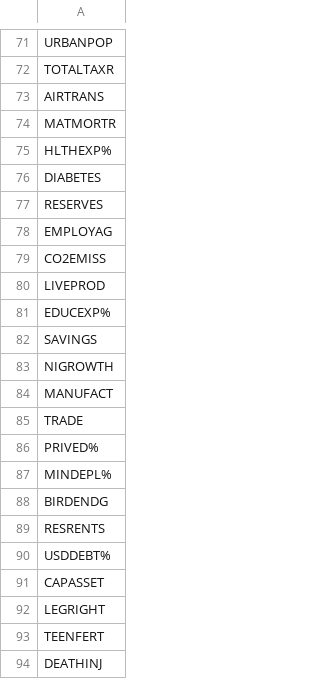
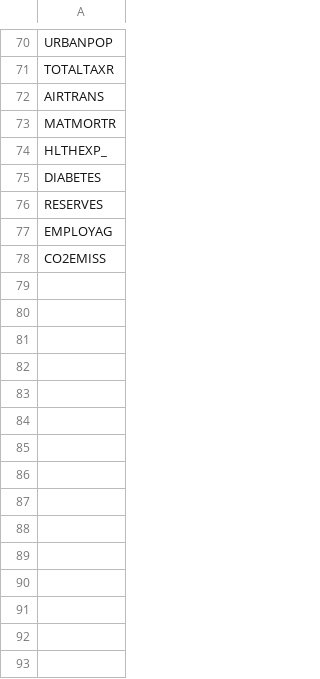
Before and after one commit to YujingCao1/DASIL-Map-Automation, a CSV file: Attributes.csv, drawn as a sheet; only a part is shown, gaps mark what is left out; the diff covers the shown part only.

Commit message:
Attributes and new files have been added to the list.

```diff
--- a/Attributes.csv
+++ b/Attributes.csv
@@ -74,3 +73,3 @@ AIRTRANS
 MATMORTR
-HLTHEXP%
+HLTHEXP_
 DIABETES
@@ -79,16 +78 @@ EMPLOYAG
 CO2EMISS
-LIVEPROD
-EDUCEXP%
-SAVINGS
-NIGROWTH
-MANUFACT
-TRADE
-PRIVED%
-MINDEPL%
-BIRDENDG
-RESRENTS
-USDDEBT%
-CAPASSET
-LEGRIGHT
-TEENFERT
-DEATHINJ
```
Also changed, not shown: 16 removed rows and 4 edited cells elsewhere in this file, 1 other file.
